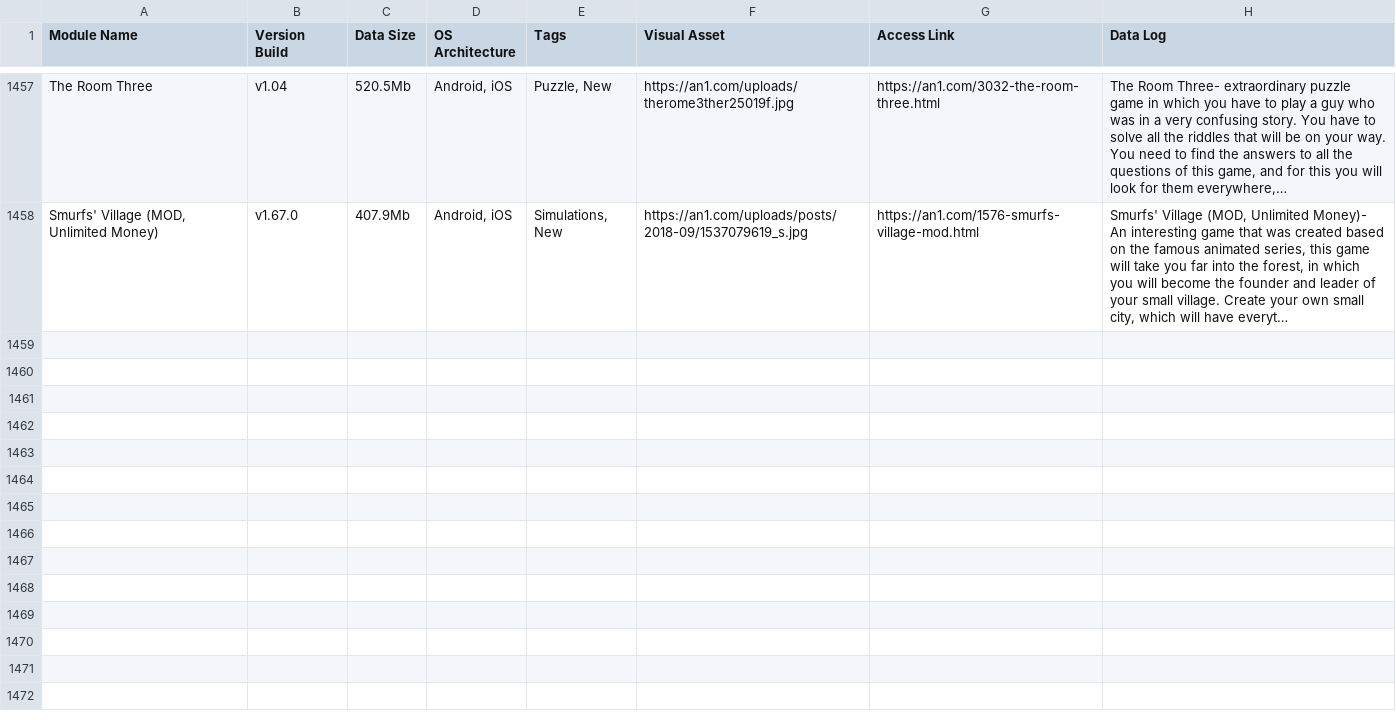
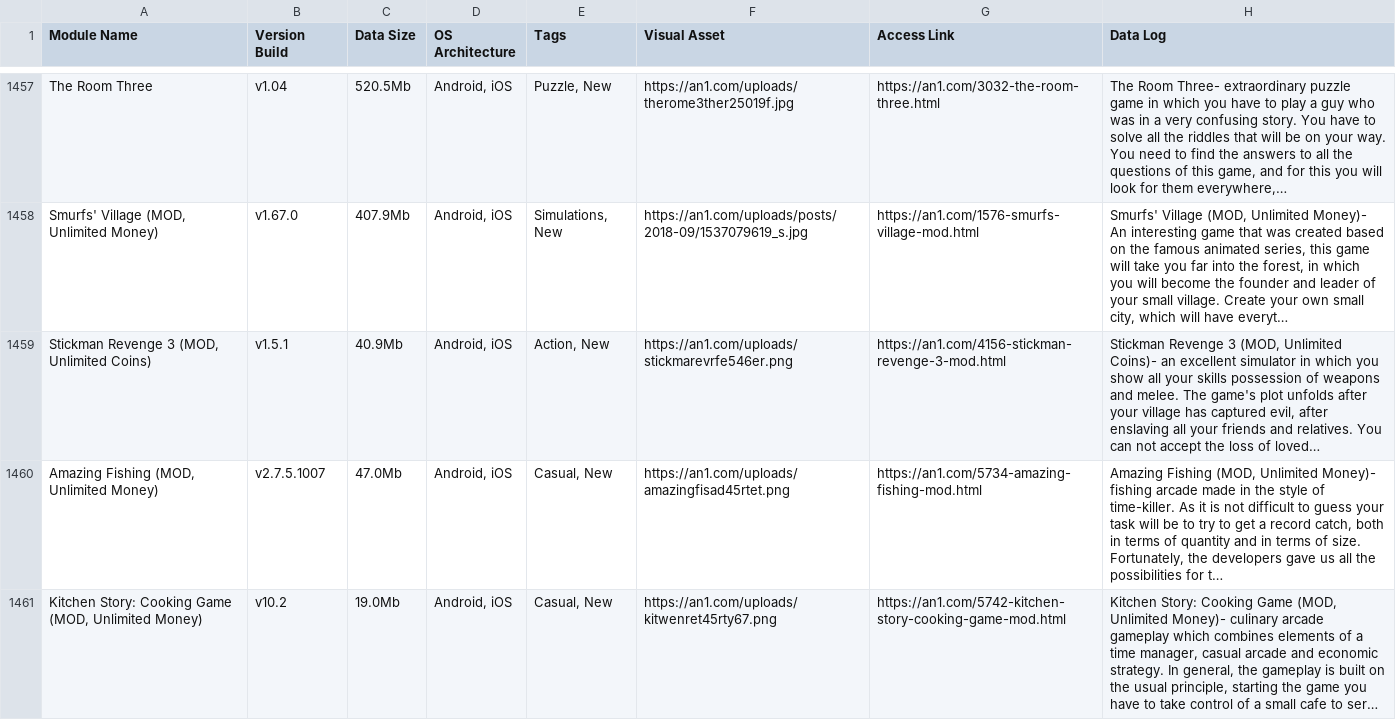
Before and after one commit to F1r0s/nexusgames, a CSV file: fallback_games.csv, drawn as a sheet; only a part is shown, gaps mark what is left out; the diff covers the shown part only.

```diff
--- a/fallback_games.csv
+++ b/fallback_games.csv
@@ -1490 +1490,4 @@ The Room Three,v1.04,520.5Mb,"Android, iOS","Puzzle, New",https://an1.com/upload
 "Smurfs' Village (MOD, Unlimited Money)",v1.67.0,407.9Mb,"Android, iOS","Simulations, New",https://an1.com/uploads/posts/2018-09/1537079619_s.jpg,https://an1.com/1576-smurfs-village-mod.html,"Smurfs' Village (MOD, Unlimited Money)- An interesting game that was created based on the famous animated series, this game will take you far into the forest, in which you will become the founder and leader of your small village. Create your own small city, which will have everyt…"
+"Stickman Revenge 3 (MOD, Unlimited Coins)",v1.5.1,40.9Mb,"Android, iOS","Action, New",https://an1.com/uploads/stickmarevrfe546er.png,https://an1.com/4156-stickman-revenge-3-mod.html,"Stickman Revenge 3 (MOD, Unlimited Coins)- an excellent simulator in which you show all your skills possession of weapons and melee. The game's plot unfolds after your village has captured evil, after enslaving all your friends and relatives. You can not accept the loss of loved…"
+"Amazing Fishing (MOD, Unlimited Money)",v2.7.5.1007,47.0Mb,"Android, iOS","Casual, New",https://an1.com/uploads/amazingfisad45rtet.png,https://an1.com/5734-amazing-fishing-mod.html,"Amazing Fishing (MOD, Unlimited Money)- fishing arcade made in the style of time-killer. As it is not difficult to guess your task will be to try to get a record catch, both in terms of quantity and in terms of size. Fortunately, the developers gave us all the possibilities for t…"
+"Kitchen Story: Cooking Game (MOD, Unlimited Money)",v10.2,19.0Mb,"Android, iOS","Casual, New",https://an1.com/uploads/kitwenret45rty67.png,https://an1.com/5742-kitchen-story-cooking-game-mod.html,"Kitchen Story: Cooking Game (MOD, Unlimited Money)- culinary arcade gameplay which combines elements of a time manager, casual arcade and economic strategy. In general, the gameplay is built on the usual principle, starting the game you have to take control of a small cafe to ser…"
```
Also changed, not shown: 2 added rows elsewhere in this file, 1 other file.
